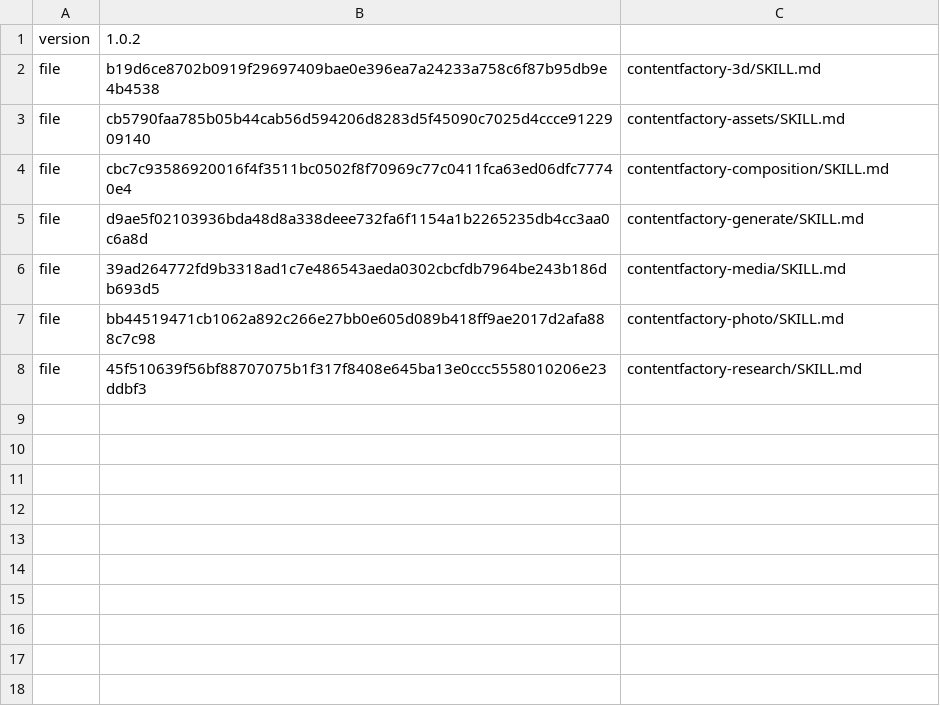
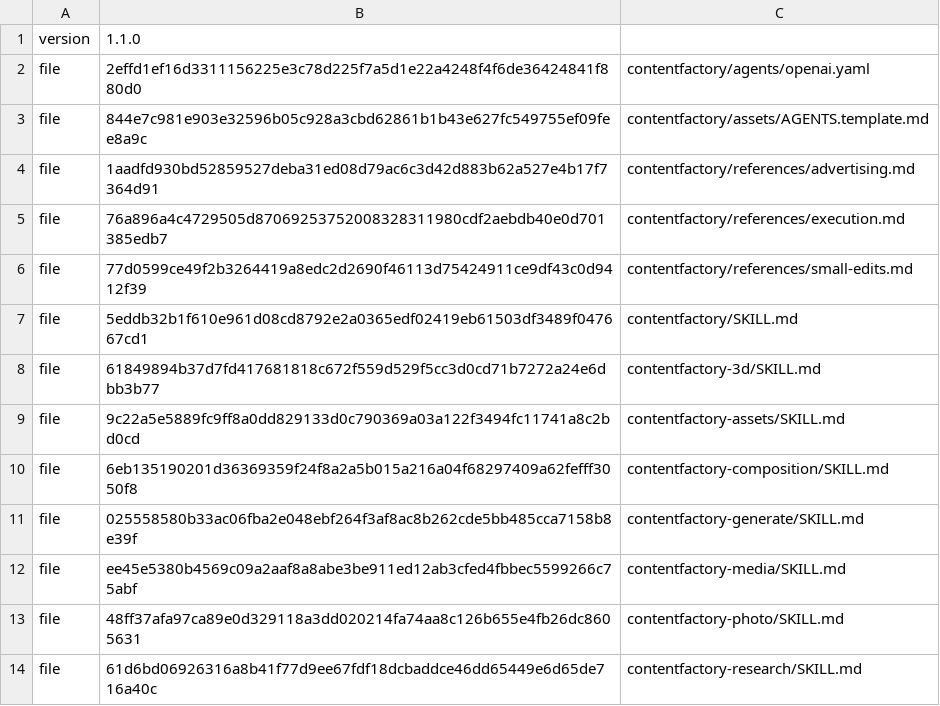
Before and after one commit to ContentFactoryAIArt/Skills, a TSV file: manifest.tsv, drawn as a sheet.

Commit message:
Route creative media workflows through ContentFactory
Add a shared workflow entrypoint and focused advertising and small-edit references. Route seven specialists through the shared execution and storage boundary, publish a reusable campaign guide and AGENTS template, and version the complete package as 1.1.0 with LF-stable checksums and validation.

```diff
--- a/manifest.tsv
+++ b/manifest.tsv
@@ -1,8 +1,14 @@
-version	1.0.2
-file	b19d6ce8702b0919f29697409bae0e396ea7a24233a758c6f87b95db9e4b4538	contentfactory-3d/SKILL.md
-file	cb5790faa785b05b44cab56d594206d8283d5f45090c7025d4ccce9122909140	contentfactory-assets/SKILL.md
-file	cbc7c93586920016f4f3511bc0502f8f70969c77c0411fca63ed06dfc77740e4	contentfactory-composition/SKILL.md
-file	d9ae5f02103936bda48d8a338deee732fa6f1154a1b2265235db4cc3aa0c6a8d	contentfactory-generate/SKILL.md
-file	39ad264772fd9b3318ad1c7e486543aeda0302cbcfdb7964be243b186db693d5	contentfactory-media/SKILL.md
-file	bb44519471cb1062a892c266e27bb0e605d089b418ff9ae2017d2afa888c7c98	contentfactory-photo/SKILL.md
-file	45f510639f56bf88707075b1f317f8408e645ba13e0ccc5558010206e23ddbf3	contentfactory-research/SKILL.md
+version	1.1.0
+file	2effd1ef16d3311156225e3c78d225f7a5d1e22a4248f4f6de36424841f880d0	contentfactory/agents/openai.yaml
+file	844e7c981e903e32596b05c928a3cbd62861b1b43e627fc549755ef09fee8a9c	contentfactory/assets/AGENTS.template.md
+file	1aadfd930bd52859527deba31ed08d79ac6c3d42d883b62a527e4b17f7364d91	contentfactory/references/advertising.md
+file	76a896a4c4729505d87069253752008328311980cdf2aebdb40e0d701385edb7	contentfactory/references/execution.md
+file	77d0599ce49f2b3264419a8edc2d2690f46113d75424911ce9df43c0d9412f39	contentfactory/references/small-edits.md
+file	5eddb32b1f610e961d08cd8792e2a0365edf02419eb61503df3489f047667cd1	contentfactory/SKILL.md
+file	61849894b37d7fd417681818c672f559d529f5cc3d0cd71b7272a24e6dbb3b77	contentfactory-3d/SKILL.md
+file	9c22a5e5889fc9ff8a0dd829133d0c790369a03a122f3494fc11741a8c2bd0cd	contentfactory-assets/SKILL.md
+file	6eb135190201d36369359f24f8a2a5b015a216a04f68297409a62fefff3050f8	contentfactory-composition/SKILL.md
+file	025558580b33ac06fba2e048ebf264f3af8ac8b262cde5bb485cca7158b8e39f	contentfactory-generate/SKILL.md
+file	ee45e5380b4569c09a2aaf8a8abe3be911ed12ab3cfed4fbbec5599266c75abf	contentfactory-media/SKILL.md
+file	48ff37afa97ca89e0d329118a3dd020214fa74aa8c126b655e4fb26dc8605631	contentfactory-photo/SKILL.md
+file	61d6bd06926316a8b41f77d9ee67fdf18dcbaddce46dd65449e6d65de716a40c	contentfactory-research/SKILL.md
```
Also changed, not shown: 18 other files.
